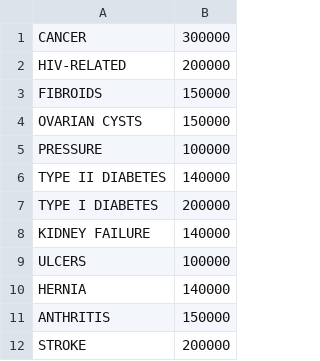
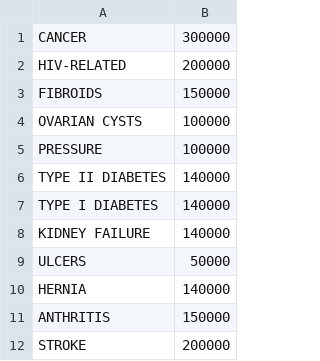
Before and after one commit to Heri-R/Terra, a CSV file: Price list.csv, drawn as a sheet; only a part is shown; the diff covers the shown part only.

```diff
--- a/Price list.csv
+++ b/Price list.csv
@@ -3,8 +3,8 @@ HIV-RELATED ,200000
 FIBROIDS,150000
-OVARIAN CYSTS,150000
+OVARIAN CYSTS,100000
 PRESSURE,100000
 TYPE II DIABETES,140000
-TYPE I DIABETES,200000
+TYPE I DIABETES,140000
 KIDNEY FAILURE,140000
-ULCERS,100000
+ULCERS,50000
 HERNIA,140000
```
Also changed, not shown: 14 added rows, 2 removed rows and 28 edited cells elsewhere in this file, 3 other files.
